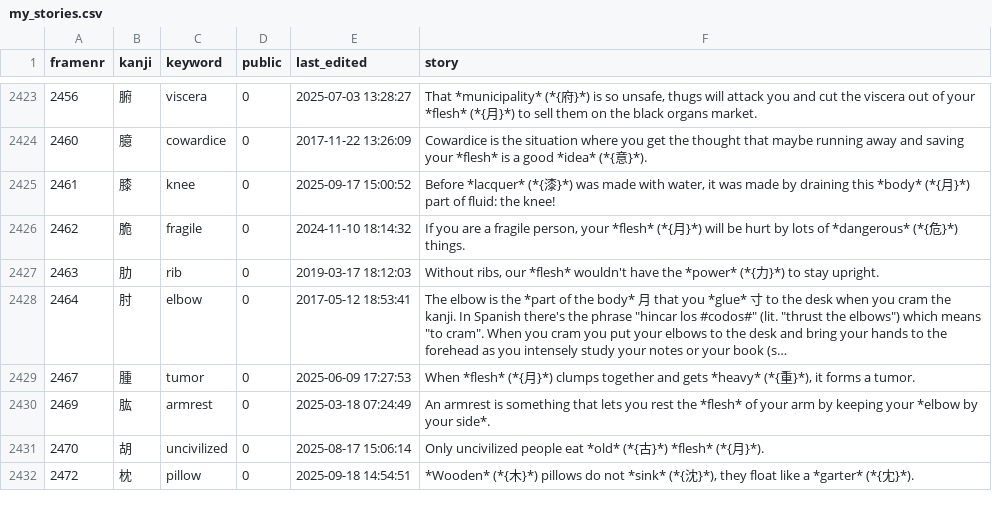
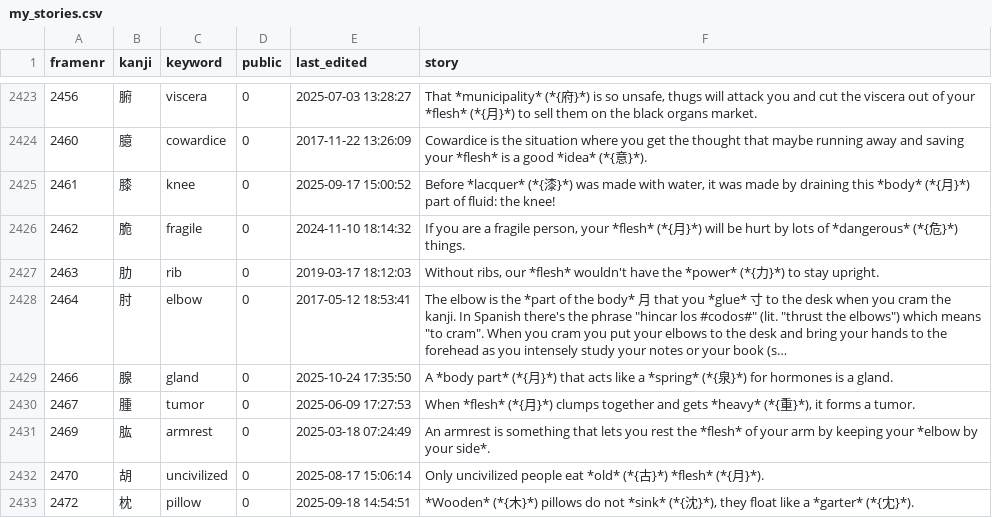
Before and after one commit to AntonioCarlini/japanese, a CSV file: external/my_stories.csv, drawn as a sheet; only a part is shown, gaps mark what is left out; long unchanged cells end in …; the diff names each change by its address in the sheet, - before the commit and + after, or states it on an @@ line.

Commit message:
external/my_stories.csv: Add story for frame #2466, "gland"

```diff
--- a/external/my_stories.csv
+++ b/external/my_stories.csv
+row 2429: 2466 | 腺 | gland | 0 | 2025-10-24 17:35:50 | A *body part* (*{月}*) that acts like a *spring* (*{泉}*) for hormones is a gland.
```
